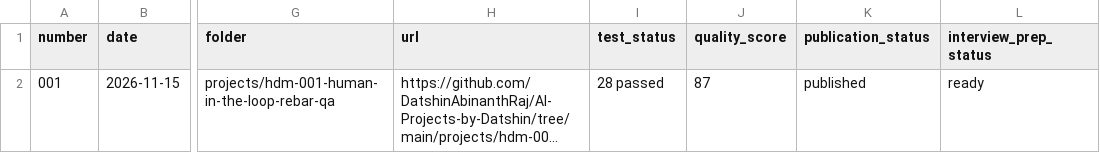
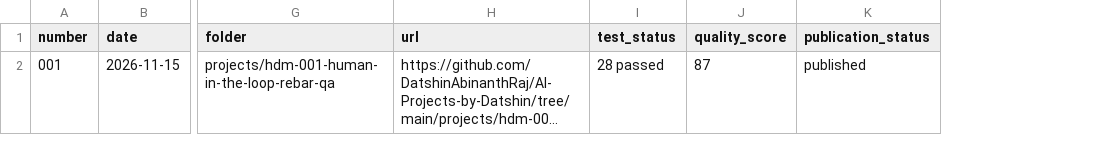
Before and after one commit to DatshinAbinanthRaj/AI-Projects-by-Datshin, a CSV file: project_registry.csv, drawn as a sheet; only a part is shown, gaps mark what is left out; long unchanged cells end in …; the diff names each change by its address in the sheet, - before the commit and + after, or states it on an @@ line.

```diff
--- a/project_registry.csv
+++ b/project_registry.csv
-column L (interview_prep_status), row 2: ready
```
Also changed, not shown: 7 other files.
